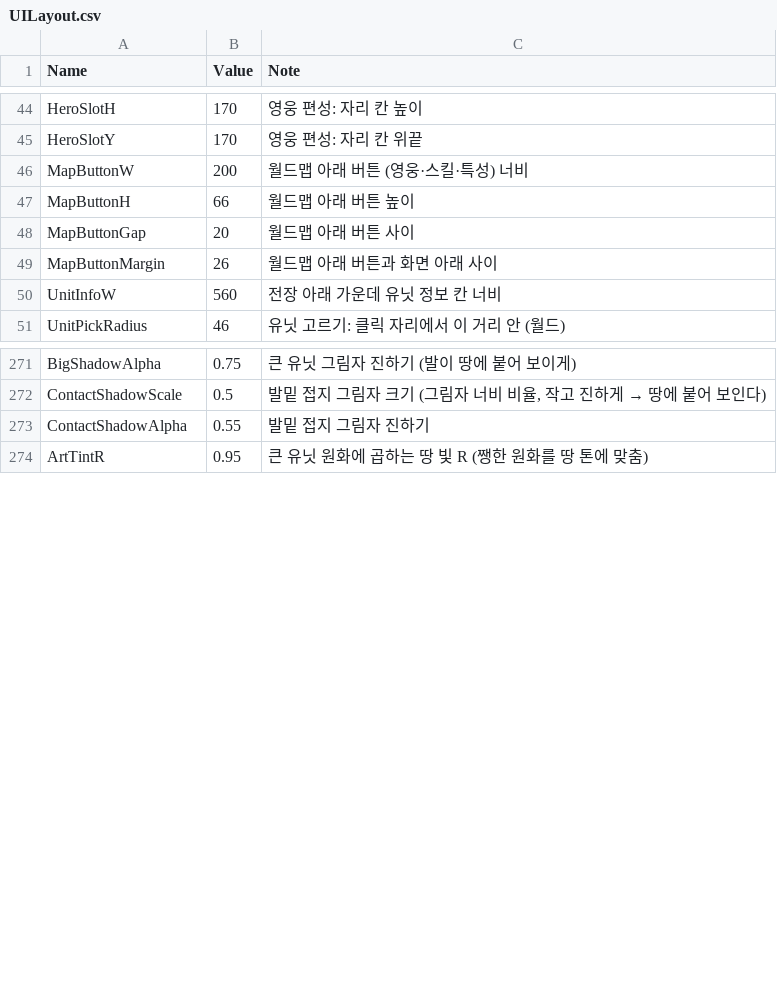
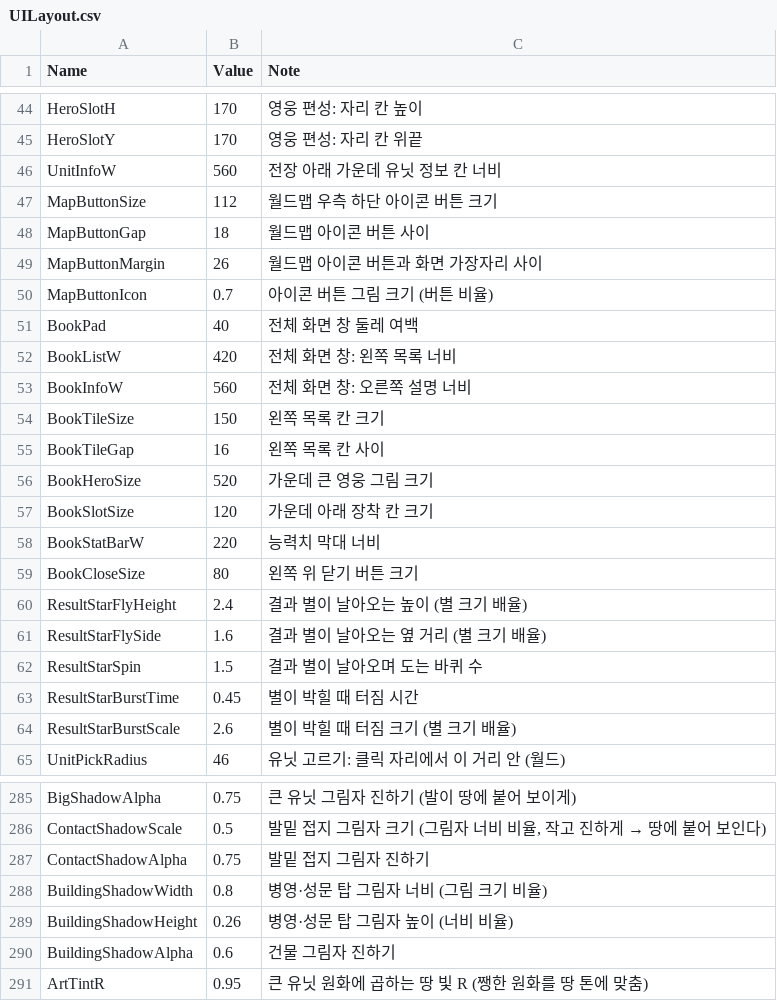
Before and after one commit to YooJaeJun/YJJWave, a CSV file: Content/YJJWave/Data/UILayout.csv, drawn as a sheet; only a part is shown, gaps mark what is left out; the diff covers the shown part only.

```diff
--- a/Content/YJJWave/Data/UILayout.csv
+++ b/Content/YJJWave/Data/UILayout.csv
@@ -45,7 +45,21 @@ HeroSlotH,170,영웅 편성: 자리 칸 높이
 HeroSlotY,170,영웅 편성: 자리 칸 위끝
-MapButtonW,200,월드맵 아래 버튼 (영웅·스킬·특성) 너비
-MapButtonH,66,월드맵 아래 버튼 높이
-MapButtonGap,20,월드맵 아래 버튼 사이
-MapButtonMargin,26,월드맵 아래 버튼과 화면 아래 사이
 UnitInfoW,560,전장 아래 가운데 유닛 정보 칸 너비
+MapButtonSize,112,월드맵 우측 하단 아이콘 버튼 크기
+MapButtonGap,18,월드맵 아이콘 버튼 사이
+MapButtonMargin,26,월드맵 아이콘 버튼과 화면 가장자리 사이
+MapButtonIcon,0.7,아이콘 버튼 그림 크기 (버튼 비율)
+BookPad,40,전체 화면 창 둘레 여백
+BookListW,420,전체 화면 창: 왼쪽 목록 너비
+BookInfoW,560,전체 화면 창: 오른쪽 설명 너비
+BookTileSize,150,왼쪽 목록 칸 크기
+BookTileGap,16,왼쪽 목록 칸 사이
+BookHeroSize,520,가운데 큰 영웅 그림 크기
+BookSlotSize,120,가운데 아래 장착 칸 크기
+BookStatBarW,220,능력치 막대 너비
+BookCloseSize,80,왼쪽 위 닫기 버튼 크기
+ResultStarFlyHeight,2.4,결과 별이 날아오는 높이 (별 크기 배율)
+ResultStarFlySide,1.6,결과 별이 날아오는 옆 거리 (별 크기 배율)
+ResultStarSpin,1.5,결과 별이 날아오며 도는 바퀴 수
+ResultStarBurstTime,0.45,별이 박힐 때 터짐 시간
+ResultStarBurstScale,2.6,별이 박힐 때 터짐 크기 (별 크기 배율)
 UnitPickRadius,46,유닛 고르기: 클릭 자리에서 이 거리 안 (월드)
@@ -272,3 +286,6 @@ BigShadowAlpha,0.75,큰 유닛 그림자 진하기 (발이 땅에 붙어 보이
 ContactShadowScale,0.5,"발밑 접지 그림자 크기 (그림자 너비 비율, 작고 진하게 → 땅에 붙어 보인다)"
-ContactShadowAlpha,0.55,발밑 접지 그림자 진하기
+ContactShadowAlpha,0.75,발밑 접지 그림자 진하기
+BuildingShadowWidth,0.8,병영·성문 탑 그림자 너비 (그림 크기 비율)
+BuildingShadowHeight,0.26,병영·성문 탑 그림자 높이 (너비 비율)
+BuildingShadowAlpha,0.6,건물 그림자 진하기
 ArtTintR,0.95,큰 유닛 원화에 곱하는 땅 빛 R (쨍한 원화를 땅 톤에 맞춤)
```
Also changed, not shown: 4 edited cells elsewhere in this file, Content/YJJWave/Data/Localization.csv, Content/YJJWave/Data/Skills.csv, 37 other files.
